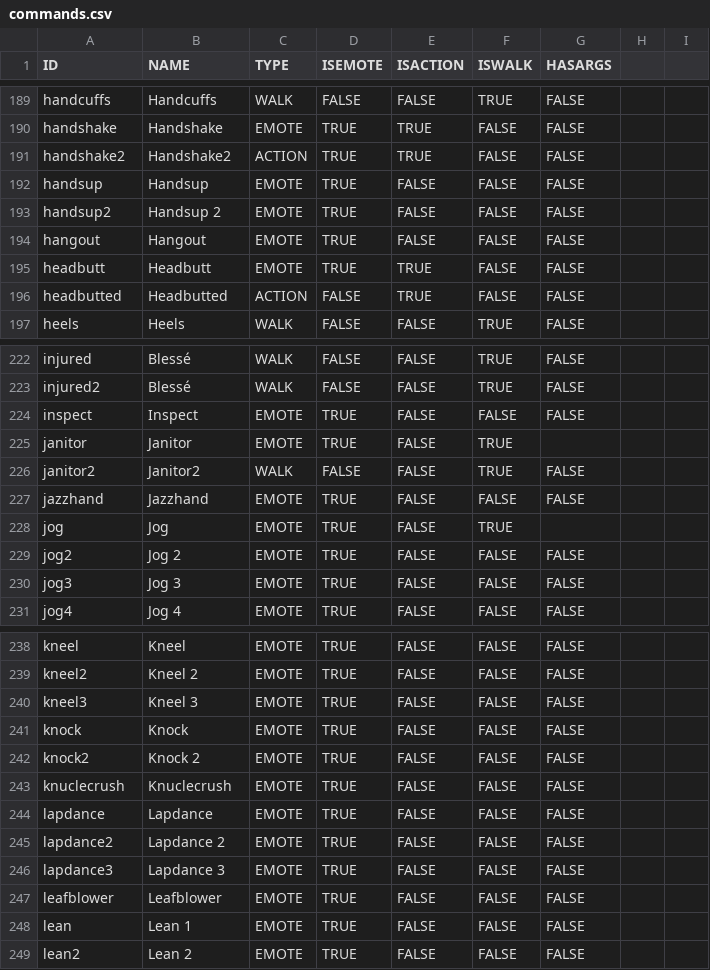
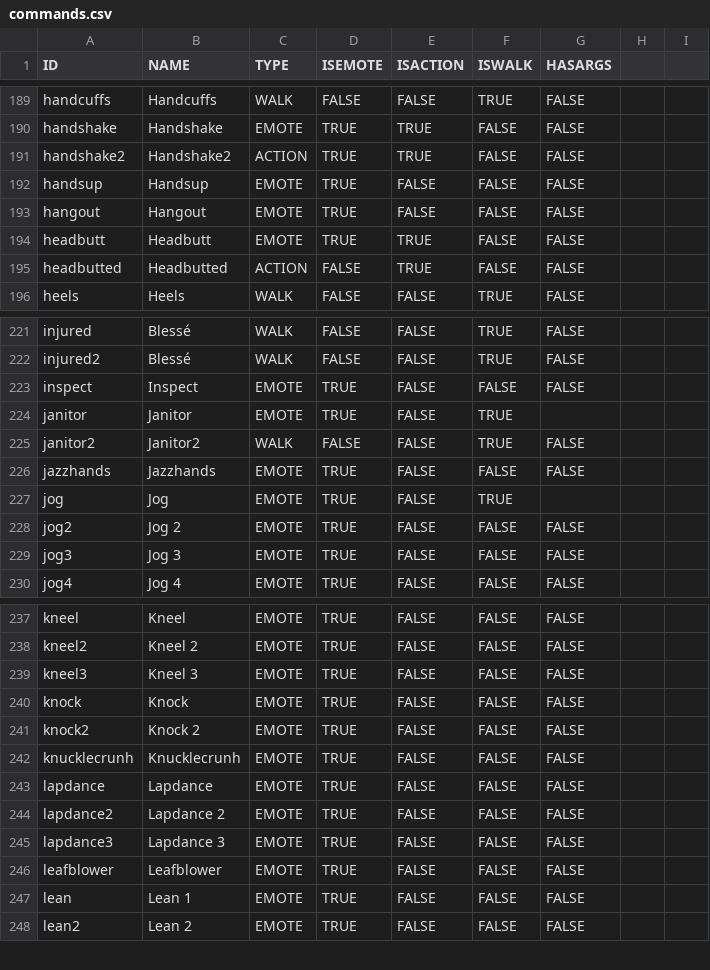
Before and after one commit to Maximebaker/Emace-Airoh, a CSV file: commands.csv, drawn as a sheet; only a part is shown, gaps mark what is left out.

Commit message:
Update commands.csv

```diff
--- a/commands.csv
+++ b/commands.csv
@@ -192,3 +192,2 @@ handshake2,Handshake2,ACTION,TRUE,TRUE,FALSE,FALSE
 handsup,Handsup,EMOTE,TRUE,FALSE,FALSE,FALSE
-handsup2,Handsup 2,EMOTE,TRUE,FALSE,FALSE,FALSE
 hangout,Hangout,EMOTE,TRUE,FALSE,FALSE,FALSE
@@ -226,3 +225,3 @@ janitor,Janitor,EMOTE,TRUE,FALSE,TRUE
 janitor2,Janitor2,WALK,FALSE,FALSE,TRUE,FALSE
-jazzhand,Jazzhand,EMOTE,TRUE,FALSE,FALSE,FALSE
+jazzhands,Jazzhands,EMOTE,TRUE,FALSE,FALSE,FALSE
 jog,Jog,EMOTE,TRUE,FALSE,TRUE
@@ -242,3 +241,3 @@ knock,Knock,EMOTE,TRUE,FALSE,FALSE,FALSE
 knock2,Knock  2,EMOTE,TRUE,FALSE,FALSE,FALSE
-knuclecrush,Knuclecrush,EMOTE,TRUE,FALSE,FALSE,FALSE
+knucklecrunh,Knucklecrunh,EMOTE,TRUE,FALSE,FALSE,FALSE
 lapdance,Lapdance,EMOTE,TRUE,FALSE,FALSE,FALSE
```
